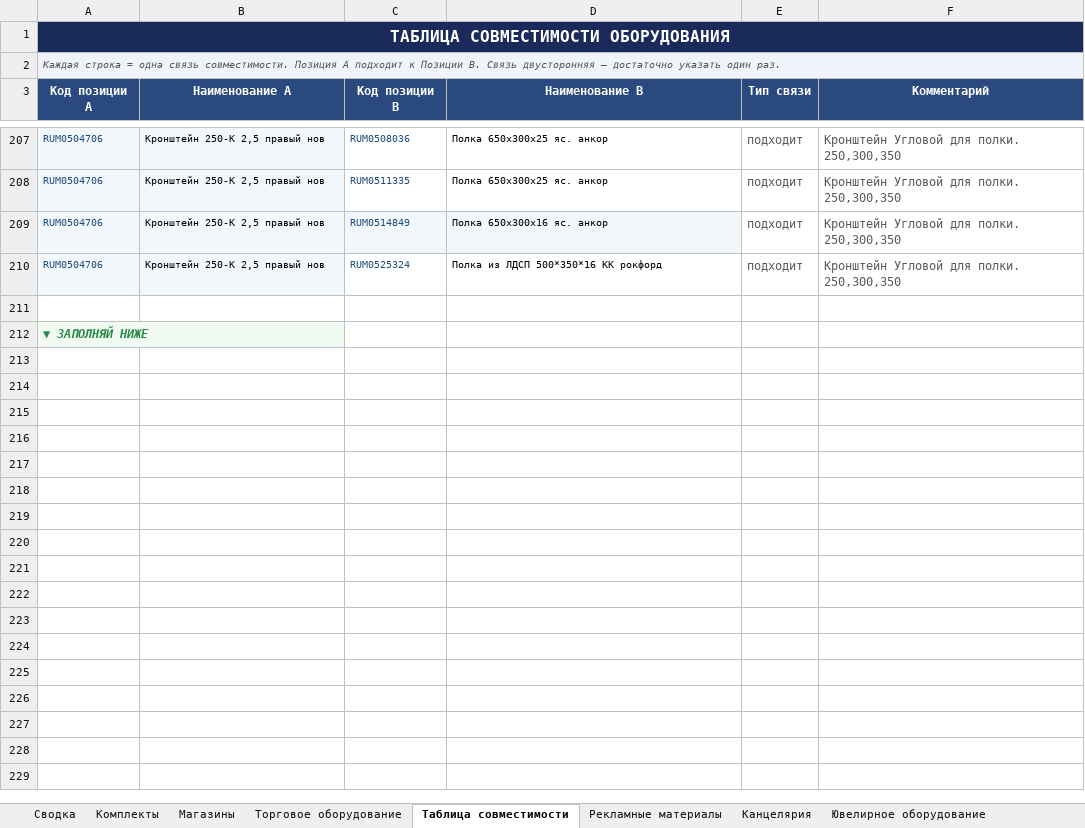
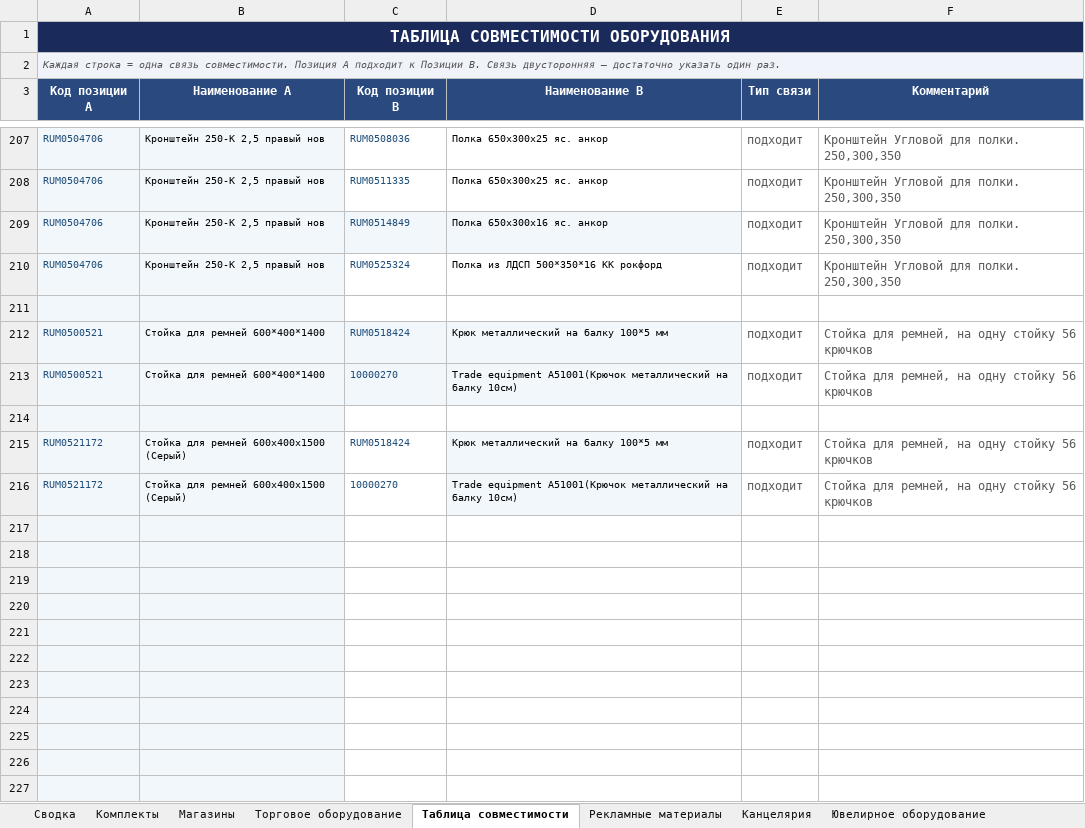
Before and after one commit to skbmaksim82-byte/Portal-zakazov, an Excel workbook: Список_оборудования_ФИНАЛ.xlsx, sheet Таблица совместимости, drawn as a sheet; only a part is shown, gaps mark what is left out; the shorter side is filled out with more unchanged rows; values as stored, in another font and other column widths than the file's, no borders; the diff covers the shown part only; the diff names each change by its address in the sheet, - before the commit and + after, or states it on an @@ line.

```diff
--- a/Список_оборудования_ФИНАЛ.xlsx (sheet Таблица совместимости)
+++ b/Список_оборудования_ФИНАЛ.xlsx (sheet Таблица совместимости)
-A211:B211 fill: none
+A211:B211 fill: #F2F7FC
+row 212: RUM0500521 | Стойка для ремней 600*400*1400 | RUM0518424 | Крюк металлический на балку 100*5 мм | подходит | Стойка для ремней, на одну стойку 56 крючков
+row 213: RUM0500521 | Стойка для ремней 600*400*1400 | 10000270 | Trade equipment A51001(Крючок металлический на балку 10см) | подходит | Стойка для ремней, на одну стойку 56 крючков
+row 214: (empty)
+row 215: RUM0521172 | Стойка для ремней 600х400х1500 (Серый) | RUM0518424 | Крюк металлический на балку 100*5 мм | подходит | Стойка для ремней, на одну стойку 56 крючков
+row 216: RUM0521172 | Стойка для ремней 600х400х1500 (Серый) | 10000270 | Trade equipment A51001(Крючок металлический на балку 10см) | подходит | Стойка для ремней, на одну стойку 56 крючков
+row 217: (empty)
+row 218: (empty)
+row 219: (empty)
+row 220: (empty)
+row 221: (empty)
+row 222: (empty)
+row 223: (empty)
+row 224: (empty)
+row 225: (empty)
+row 226: (empty)
+row 227: (empty)
```
Also changed, not shown: 10 added rows elsewhere in this sheet, sheet Торговое оборудование.
